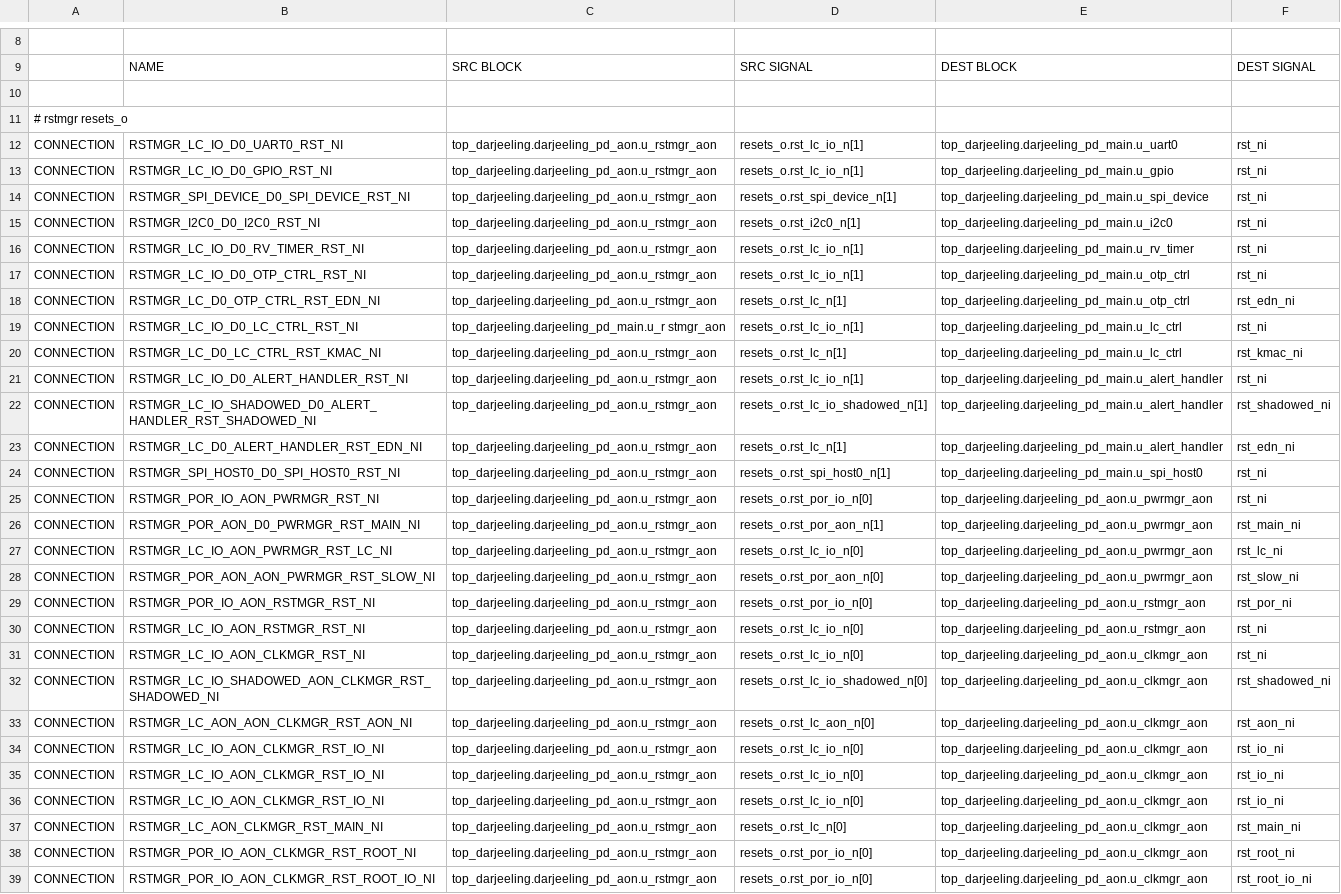
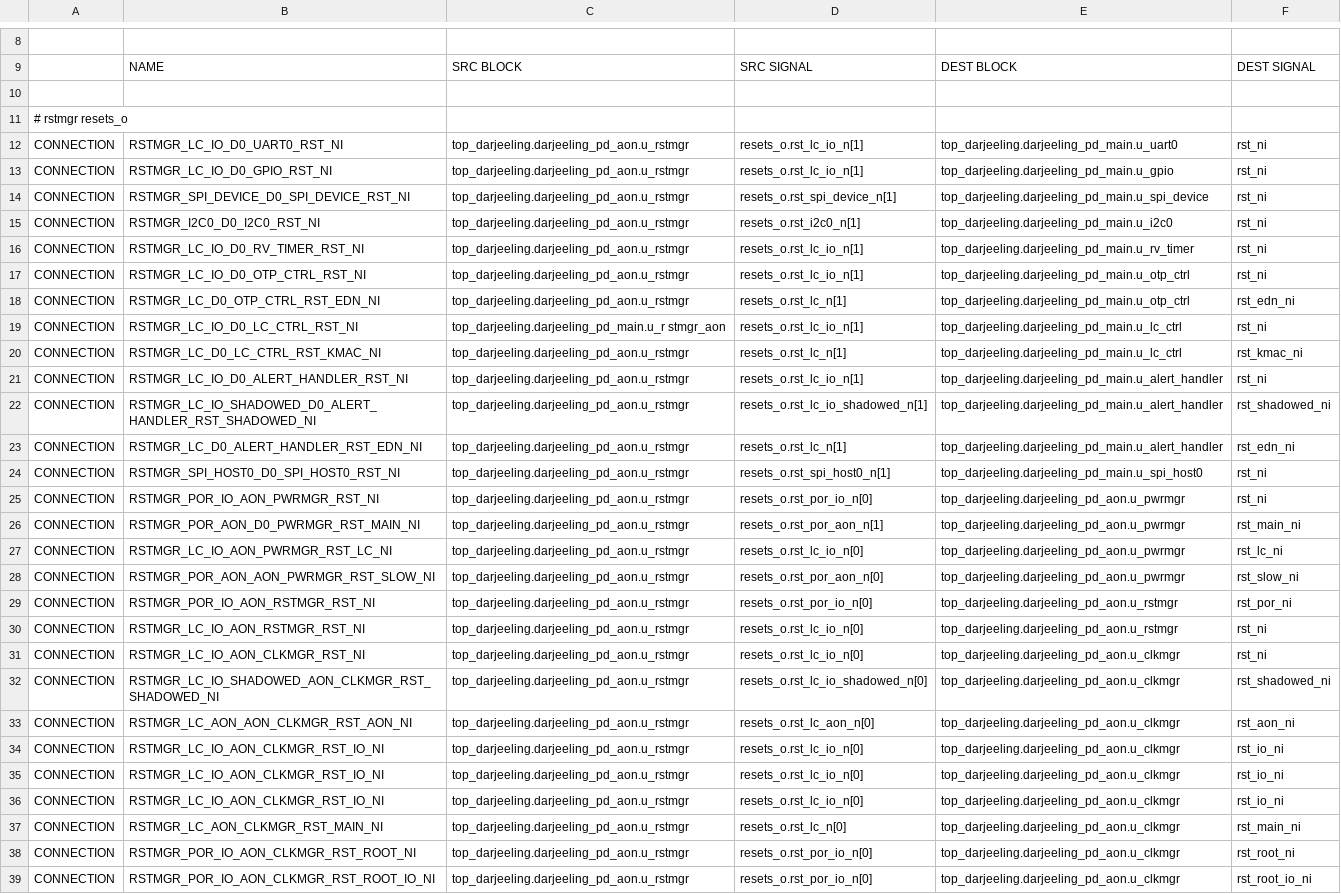
Before and after one commit to lowRISC/opentitan, a CSV file: hw/top_darjeeling/formal/conn_csvs/rstmgr_resets_o.csv, drawn as a sheet; only a part is shown, gaps mark what is left out; the diff covers the shown part only; the diff names each change by its address in the sheet, - before the commit and + after, or states it on an @@ line.

```diff
--- a/hw/top_darjeeling/formal/conn_csvs/rstmgr_resets_o.csv
+++ b/hw/top_darjeeling/formal/conn_csvs/rstmgr_resets_o.csv
-C12:C18: top_darjeeling.darjeeling_pd_aon.u_rstmgr_aon
+C12:C18: top_darjeeling.darjeeling_pd_aon.u_rstmgr
-C20:C39: top_darjeeling.darjeeling_pd_aon.u_rstmgr_aon
+C20:C39: top_darjeeling.darjeeling_pd_aon.u_rstmgr
-E25:E28: top_darjeeling.darjeeling_pd_aon.u_pwrmgr_aon
+E25:E28: top_darjeeling.darjeeling_pd_aon.u_pwrmgr
-E29:E30: top_darjeeling.darjeeling_pd_aon.u_rstmgr_aon
+E29:E30: top_darjeeling.darjeeling_pd_aon.u_rstmgr
-E31:E39: top_darjeeling.darjeeling_pd_aon.u_clkmgr_aon
+E31:E39: top_darjeeling.darjeeling_pd_aon.u_clkmgr
```
Also changed, not shown: 51 edited cells elsewhere in this file, hw/top_darjeeling/formal/conn_csvs/clkmgr_powerup.csv, hw/top_earlgrey/formal/conn_csvs/clkmgr_powerup.csv, 41 other files.
